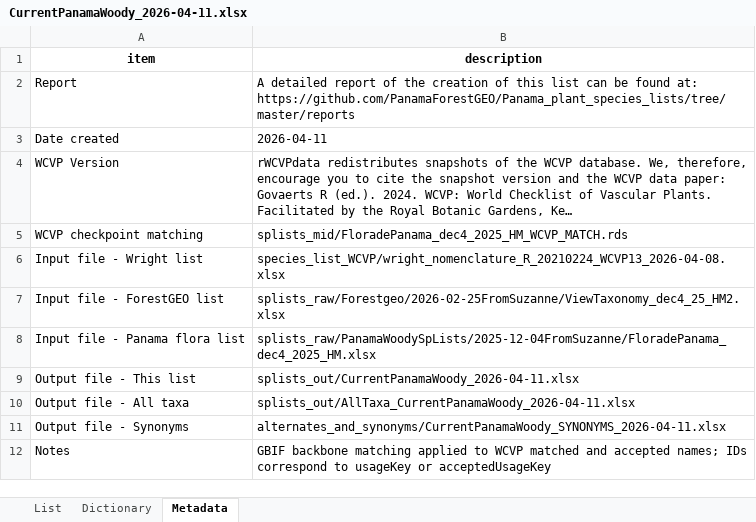
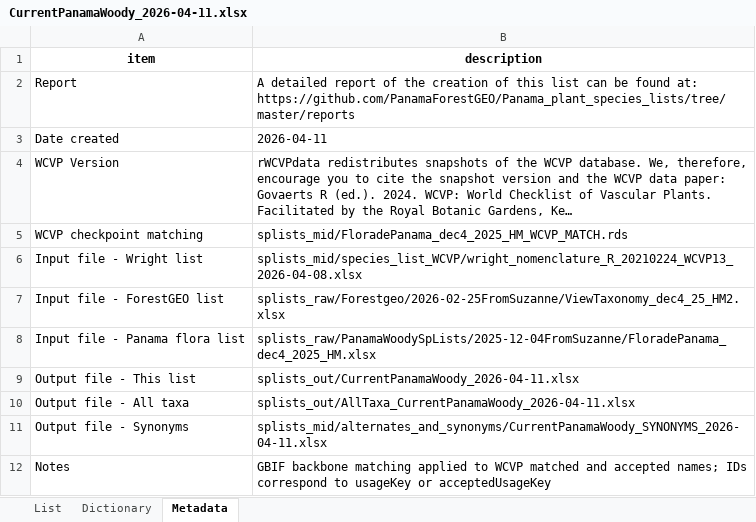
Before and after one commit to PanamaForestGEO/Panama_plant_species_lists, an Excel workbook: splists_out/CurrentPanamaWoody_2026-04-11.xlsx, sheet Metadata, drawn as a sheet; long unchanged cells end in …; values as stored, in another font and other column widths than the file's, no borders; the diff names each change by its address in the sheet, - before the commit and + after, or states it on an @@ line.

```diff
--- a/splists_out/CurrentPanamaWoody_2026-04-11.xlsx (sheet Metadata)
+++ b/splists_out/CurrentPanamaWoody_2026-04-11.xlsx (sheet Metadata)
-B6 (description): species_list_WCVP/wright_nomenclature_R_20210224_WCVP13_2026-04-08.xlsx
+B6 (description): splists_mid/species_list_WCVP/wright_nomenclature_R_20210224_WCVP13_2026-04-08.xlsx
-B11 (description): alternates_and_synonyms/CurrentPanamaWoody_SYNONYMS_2026-04-11.xlsx
+B11 (description): splists_mid/alternates_and_synonyms/CurrentPanamaWoody_SYNONYMS_2026-04-11.xlsx
```
Also changed, not shown: splists_out/BCNM_SPECIES_BOTANISTS_LIST_2026-04-07.xlsx.
